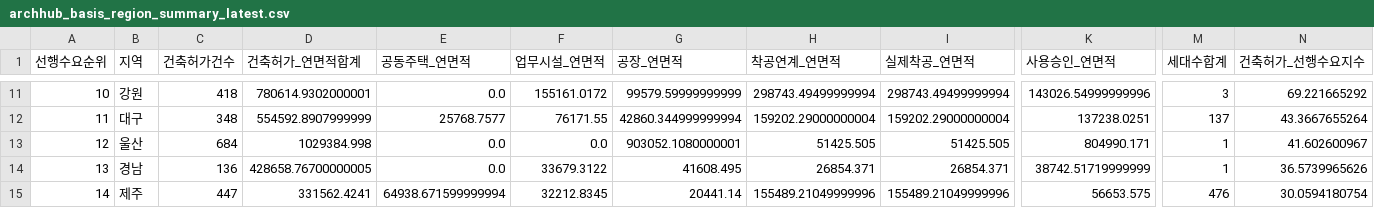
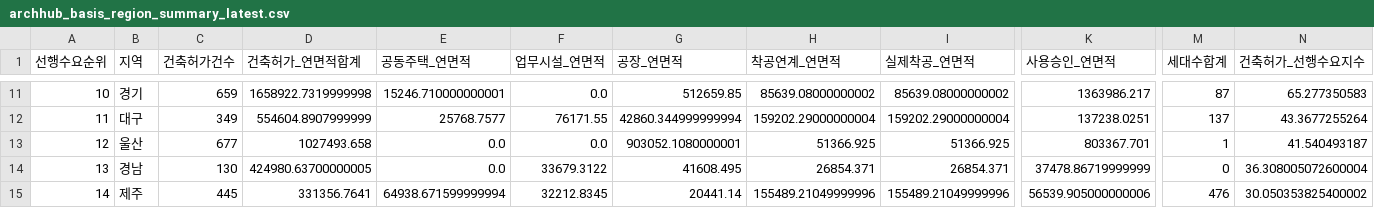
Before and after one commit to Ronaldooh123/steel-demand-report, a CSV file: data/cache/archhub_basis_region_summary_latest.csv, drawn as a sheet; only a part is shown, gaps mark what is left out; the diff covers the shown part only; the diff names each change by its address in the sheet, - before the commit and + after, or states it on an @@ line.

```diff
--- a/data/cache/archhub_basis_region_summary_latest.csv
+++ b/data/cache/archhub_basis_region_summary_latest.csv
-B11 (지역): 강원
+B11 (지역): 경기
-C11 (건축허가건수): 418
+C11 (건축허가건수): 659
-D11 (건축허가_연면적합계): 780614.9302000001
+D11 (건축허가_연면적합계): 1658922.7319999998
-E11 (공동주택_연면적): 0.0
+E11 (공동주택_연면적): 15246.710000000001
-F11 (업무시설_연면적): 155161.0172
+F11 (업무시설_연면적): 0.0
-G11 (공장_연면적): 99579.59999999999
+G11 (공장_연면적): 512659.85
-H11 (착공연계_연면적): 298743.49499999994
+H11 (착공연계_연면적): 85639.08000000002
-I11 (실제착공_연면적): 298743.49499999994
+I11 (실제착공_연면적): 85639.08000000002
-K11 (사용승인_연면적): 143026.54999999996
+K11 (사용승인_연면적): 1363986.217
-M11 (세대수합계): 3
+M11 (세대수합계): 87
-N11 (건축허가_선행수요지수): 69.221665292
+N11 (건축허가_선행수요지수): 65.277350583
-C12 (건축허가건수): 348
+C12 (건축허가건수): 349
-D12 (건축허가_연면적합계): 554592.8907999999
+D12 (건축허가_연면적합계): 554604.8907999999
-N12 (건축허가_선행수요지수): 43.3667655264
+N12 (건축허가_선행수요지수): 43.3677255264
-C13 (건축허가건수): 684
+C13 (건축허가건수): 677
-D13 (건축허가_연면적합계): 1029384.998
+D13 (건축허가_연면적합계): 1027493.658
-H13 (착공연계_연면적): 51425.505
+H13 (착공연계_연면적): 51366.925
-I13 (실제착공_연면적): 51425.505
+I13 (실제착공_연면적): 51366.925
-K13 (사용승인_연면적): 804990.171
+K13 (사용승인_연면적): 803367.701
-N13 (건축허가_선행수요지수): 41.602600967
+N13 (건축허가_선행수요지수): 41.540493187
-C14 (건축허가건수): 136
+C14 (건축허가건수): 130
-D14 (건축허가_연면적합계): 428658.76700000005
+D14 (건축허가_연면적합계): 424980.63700000005
-K14 (사용승인_연면적): 38742.51719999999
+K14 (사용승인_연면적): 37478.86719999999
-M14 (세대수합계): 1
+M14 (세대수합계): 0
-N14 (건축허가_선행수요지수): 36.5739965626
+N14 (건축허가_선행수요지수): 36.308005072600004
-C15 (건축허가건수): 447
+C15 (건축허가건수): 445
-D15 (건축허가_연면적합계): 331562.4241
+D15 (건축허가_연면적합계): 331356.7641
-K15 (사용승인_연면적): 56653.575
+K15 (사용승인_연면적): 56539.905000000006
-N15 (건축허가_선행수요지수): 30.0594180754
+N15 (건축허가_선행수요지수): 30.050353825400002
```
Also changed, not shown: 67 edited cells elsewhere in this file, 2 other files.
